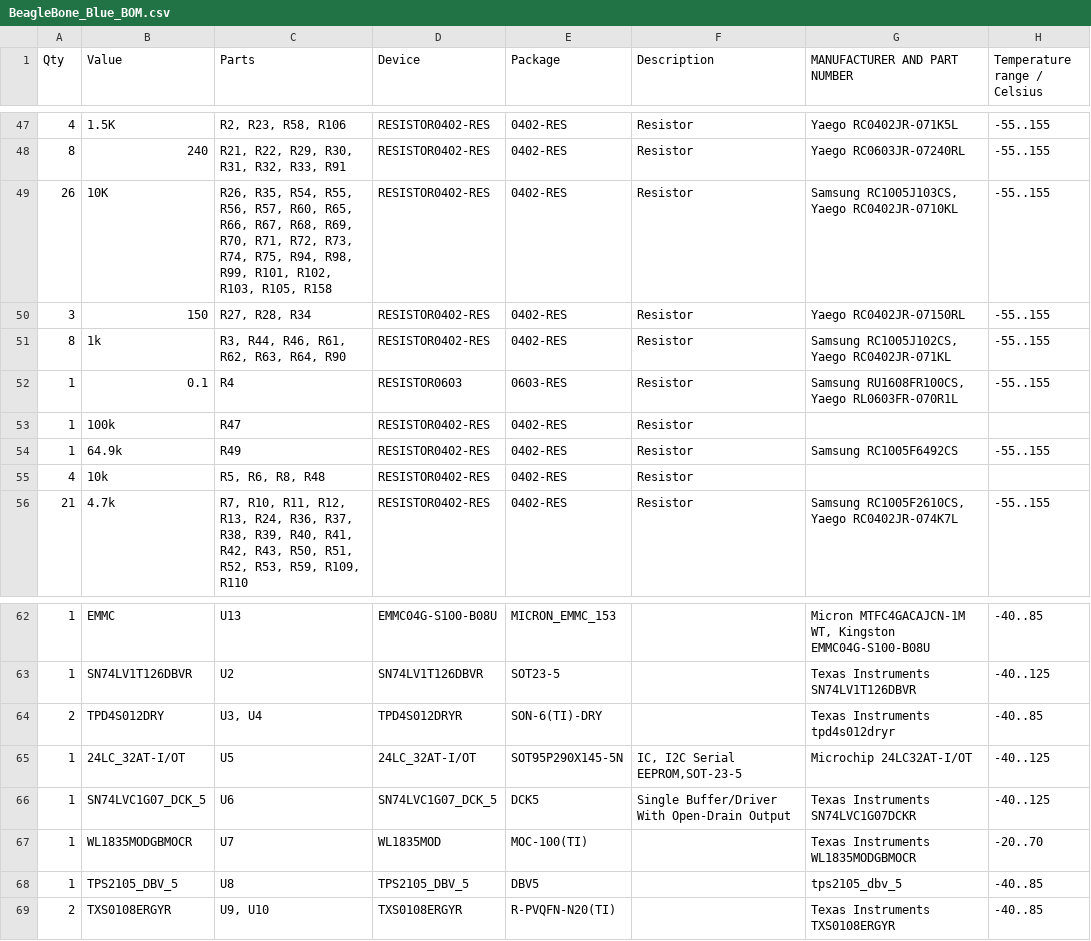
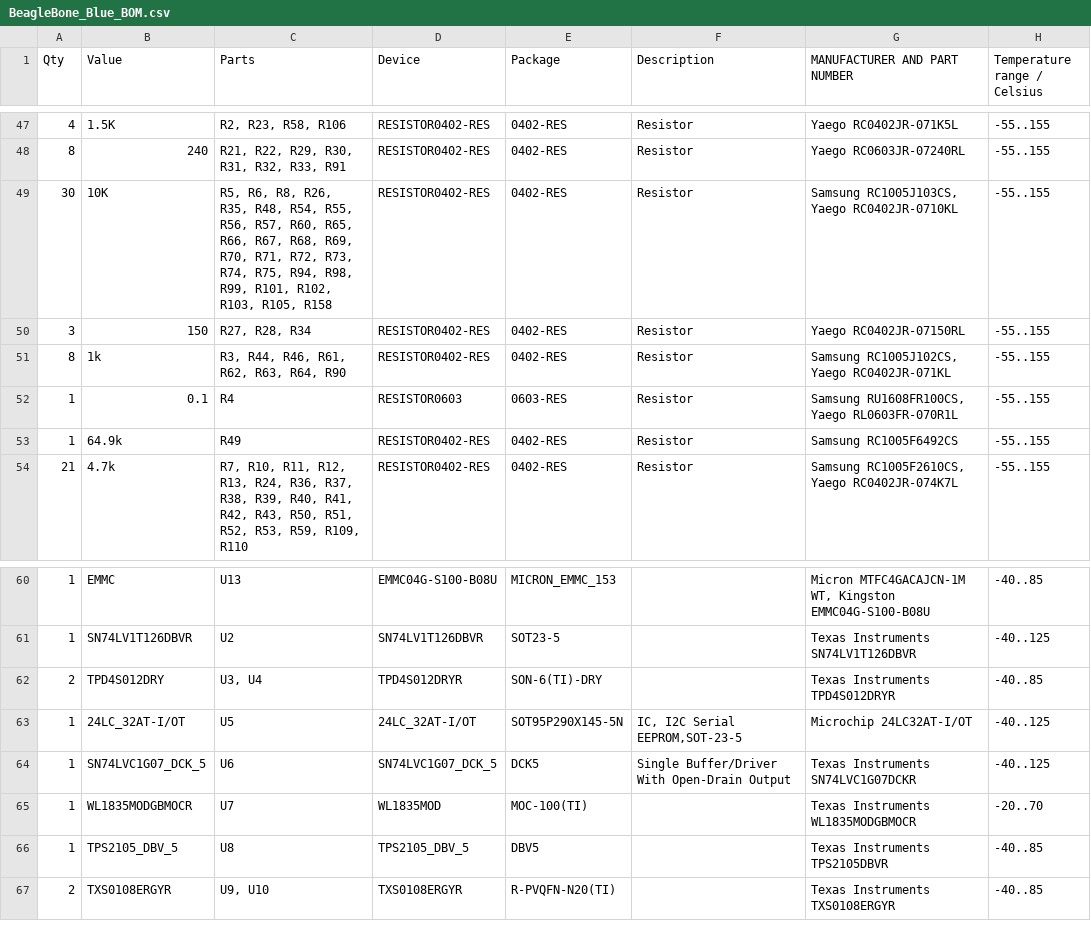
Before and after one commit to isabella232/beaglebone-blue, a CSV file: BeagleBone_Blue_BOM.csv, drawn as a sheet; only a part is shown, gaps mark what is left out.

Commit message:
Update BeagleBone_Blue_BOM.csv

```diff
--- a/BeagleBone_Blue_BOM.csv
+++ b/BeagleBone_Blue_BOM.csv
@@ -48,3 +48,3 @@ Qty,Value,Parts,Device,Package,Description,MANUFACTURER AND PART NUMBER,Temperat
 8,240,"R21, R22, R29, R30, R31, R32, R33, R91",RESISTOR0402-RES,0402-RES,Resistor,Yaego RC0603JR-07240RL,-55..155,
-26,10K,"R26, R35, R54, R55, R56, R57, R60, R65, R66, R67, R68, R69, R70, R71, R72, R73, R74, R75, R94, R98, R99, R101, R102, R103, R105, R158",RESISTOR0402-RES,0402-RES,Resistor,"Samsung RC1005J103CS, Yaego RC0402JR-0710KL",-55..155,
+30,10K,"R5, R6, R8, R26, R35, R48, R54, R55, R56, R57, R60, R65, R66, R67, R68, R69, R70, R71, R72, R73, R74, R75, R94, R98, R99, R101, R102, R103, R105, R158",RESISTOR0402-RES,0402-RES,Resistor,"Samsung RC1005J103CS, Yaego RC0402JR-0710KL",-55..155,
 3,150,"R27, R28, R34",RESISTOR0402-RES,0402-RES,Resistor,Yaego RC0402JR-07150RL,-55..155,
@@ -52,5 +52,3 @@ Qty,Value,Parts,Device,Package,Description,MANUFACTURER AND PART NUMBER,Temperat
 1,0.1,R4,RESISTOR0603,0603-RES,Resistor,"Samsung RU1608FR100CS, Yaego RL0603FR-070R1L",-55..155,
-1,100k,R47,RESISTOR0402-RES,0402-RES,Resistor,,,
 1,64.9k,R49,RESISTOR0402-RES,0402-RES,Resistor,Samsung RC1005F6492CS,-55..155,
-4,10k,"R5, R6, R8, R48",RESISTOR0402-RES,0402-RES,Resistor,,,
 21,4.7k,"R7, R10, R11, R12, R13, R24, R36, R37, R38, R39, R40, R41, R42, R43, R50, R51, R52, R53, R59, R109, R110",RESISTOR0402-RES,0402-RES,Resistor,"Samsung RC1005F2610CS, Yaego RC0402JR-074K7L",-55..155,
@@ -63,3 +61,3 @@ Qty,Value,Parts,Device,Package,Description,MANUFACTURER AND PART NUMBER,Temperat
 1,SN74LV1T126DBVR,U2,SN74LV1T126DBVR,SOT23-5,,Texas Instruments SN74LV1T126DBVR,-40..125,
-2,TPD4S012DRY,"U3, U4",TPD4S012DRYR,SON-6(TI)-DRY,,Texas Instruments tpd4s012dryr,-40..85,
+2,TPD4S012DRY,"U3, U4",TPD4S012DRYR,SON-6(TI)-DRY,,Texas Instruments TPD4S012DRYR,-40..85,
 1,24LC_32AT-I/OT,U5,24LC_32AT-I/OT,SOT95P290X145-5N,"IC, I2C Serial EEPROM,SOT-23-5",Microchip 24LC32AT-I/OT,-40..125,
@@ -67,3 +65,3 @@ Qty,Value,Parts,Device,Package,Description,MANUFACTURER AND PART NUMBER,Temperat
 1,WL1835MODGBMOCR,U7,WL1835MOD,MOC-100(TI),,Texas Instruments WL1835MODGBMOCR,-20..70,
-1,TPS2105_DBV_5,U8,TPS2105_DBV_5,DBV5,,tps2105_dbv_5,-40..85,
+1,TPS2105_DBV_5,U8,TPS2105_DBV_5,DBV5,,Texas Instruments TPS2105DBVR,-40..85,
 2,TXS0108ERGYR,"U9, U10",TXS0108ERGYR,R-PVQFN-N20(TI),,Texas Instruments TXS0108ERGYR,-40..85,
```
